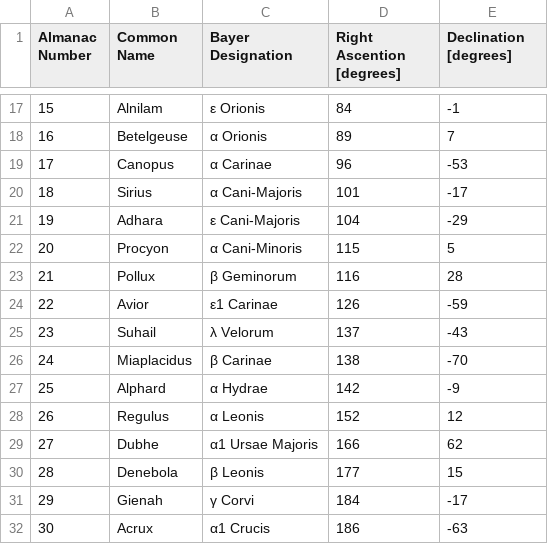
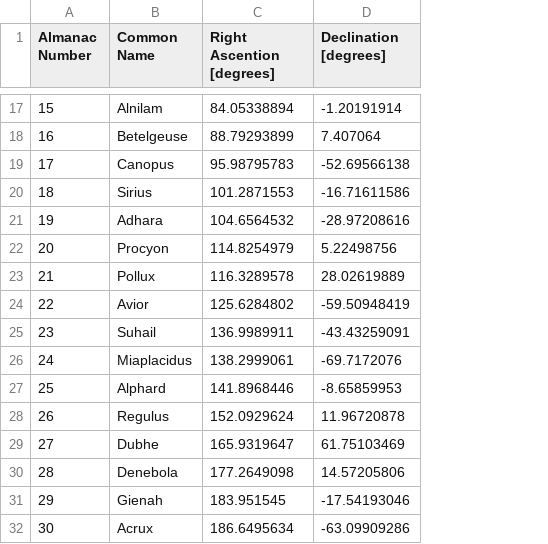
Before and after one commit to UlnoowegEducationCenter/SpaceforceSextant, a CSV file: NavigationalStars.csv, drawn as a sheet; only a part is shown, gaps mark what is left out; removed rows and columns are numbered as before the commit, all else as after; the diff covers the shown part only; the diff names each change by its address in the sheet, - before the commit and + after, or states it on an @@ line.

```diff
--- a/NavigationalStars.csv
+++ b/NavigationalStars.csv
-column C (Bayer Designation), rows 17-32: ε Orionis | α Orionis | α Carinae | α Cani-Majoris | ε Cani-Majoris | α Cani-Minoris | β Geminorum | ε1 Carinae | λ Velorum | β Carinae | α Hydrae | α Leonis | α1 Ursae Majoris | β Leonis | γ Corvi | α1 Crucis
-C17 (Right Ascention [degrees]): 84
+C17 (Right Ascention [degrees]): 84.05338894
-D17 (Declination [degrees]): -1
+D17 (Declination [degrees]): -1.20191914
-C18 (Right Ascention [degrees]): 89
+C18 (Right Ascention [degrees]): 88.79293899
-D18 (Declination [degrees]): 7
+D18 (Declination [degrees]): 7.407064
-C19 (Right Ascention [degrees]): 96
+C19 (Right Ascention [degrees]): 95.98795783
-D19 (Declination [degrees]): -53
+D19 (Declination [degrees]): -52.69566138
-C20 (Right Ascention [degrees]): 101
+C20 (Right Ascention [degrees]): 101.2871553
-D20 (Declination [degrees]): -17
+D20 (Declination [degrees]): -16.71611586
-C21 (Right Ascention [degrees]): 104
+C21 (Right Ascention [degrees]): 104.6564532
-D21 (Declination [degrees]): -29
+D21 (Declination [degrees]): -28.97208616
-C22 (Right Ascention [degrees]): 115
+C22 (Right Ascention [degrees]): 114.8254979
-D22 (Declination [degrees]): 5
+D22 (Declination [degrees]): 5.22498756
-C23 (Right Ascention [degrees]): 116
+C23 (Right Ascention [degrees]): 116.3289578
-D23 (Declination [degrees]): 28
+D23 (Declination [degrees]): 28.02619889
-C24 (Right Ascention [degrees]): 126
+C24 (Right Ascention [degrees]): 125.6284802
-D24 (Declination [degrees]): -59
+D24 (Declination [degrees]): -59.50948419
-C25 (Right Ascention [degrees]): 137
+C25 (Right Ascention [degrees]): 136.9989911
-D25 (Declination [degrees]): -43
+D25 (Declination [degrees]): -43.43259091
-C26 (Right Ascention [degrees]): 138
+C26 (Right Ascention [degrees]): 138.2999061
-D26 (Declination [degrees]): -70
+D26 (Declination [degrees]): -69.7172076
-C27 (Right Ascention [degrees]): 142
+C27 (Right Ascention [degrees]): 141.8968446
-D27 (Declination [degrees]): -9
+D27 (Declination [degrees]): -8.65859953
-C28 (Right Ascention [degrees]): 152
+C28 (Right Ascention [degrees]): 152.0929624
-D28 (Declination [degrees]): 12
+D28 (Declination [degrees]): 11.96720878
-C29 (Right Ascention [degrees]): 166
+C29 (Right Ascention [degrees]): 165.9319647
-D29 (Declination [degrees]): 62
+D29 (Declination [degrees]): 61.75103469
-C30 (Right Ascention [degrees]): 177
+C30 (Right Ascention [degrees]): 177.2649098
-D30 (Declination [degrees]): 15
+D30 (Declination [degrees]): 14.57205806
-C31 (Right Ascention [degrees]): 184
+C31 (Right Ascention [degrees]): 183.951545
-D31 (Declination [degrees]): -17
+D31 (Declination [degrees]): -17.54193046
-C32 (Right Ascention [degrees]): 186
+C32 (Right Ascention [degrees]): 186.6495634
-D32 (Declination [degrees]): -63
+D32 (Declination [degrees]): -63.09909286
```
Also changed, not shown: 86 edited cells elsewhere in this file, 1 other file.
